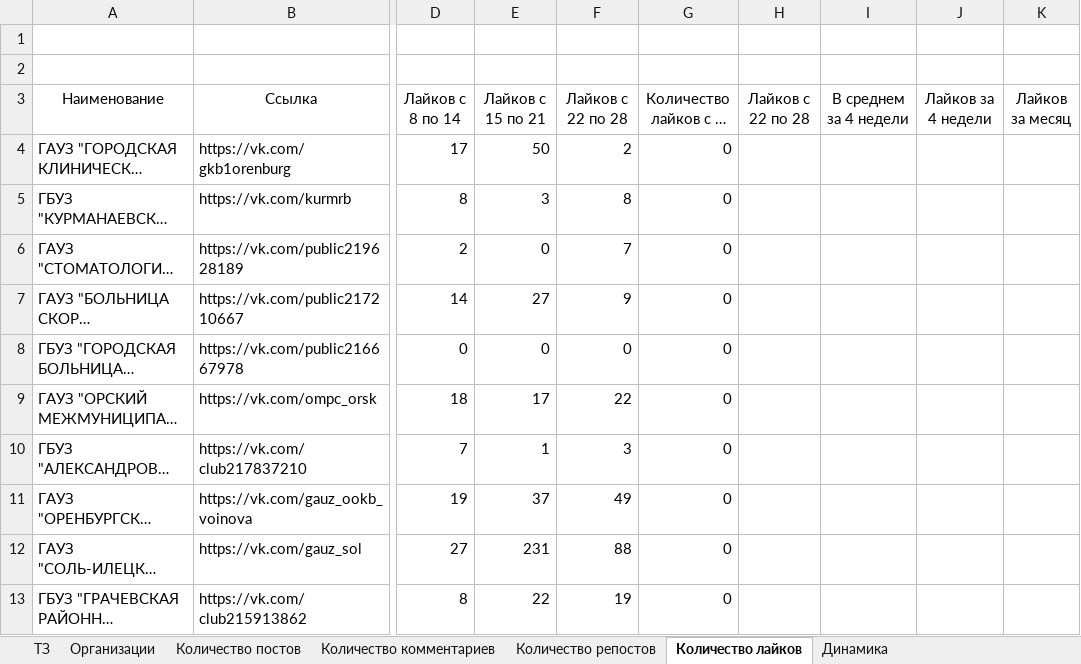
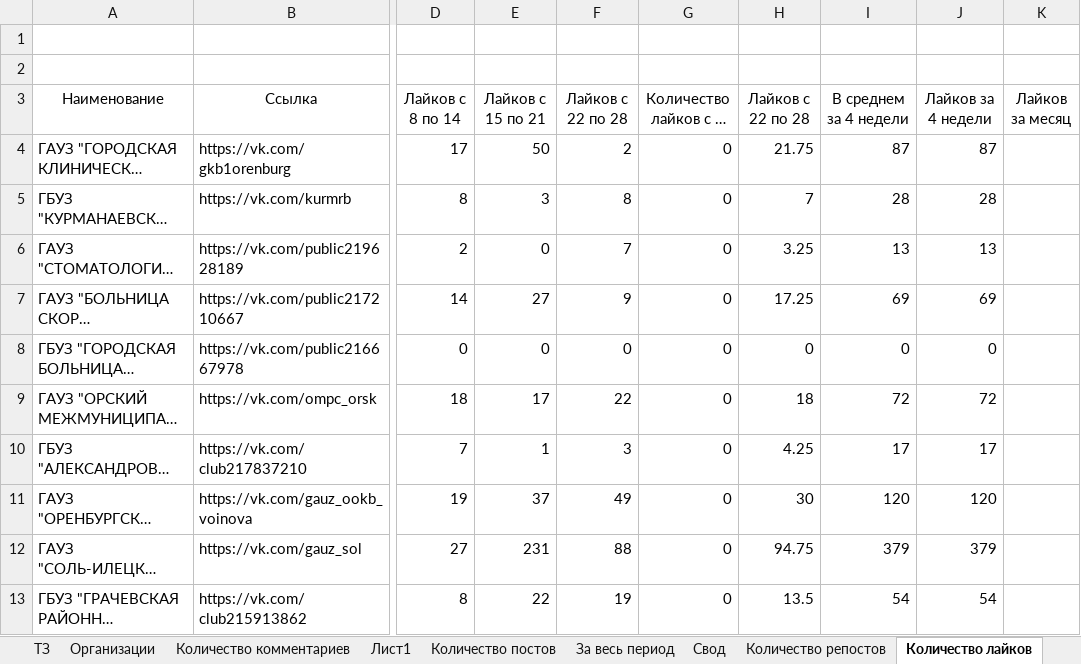
Before and after one commit to BeRebornBng/Miac-mo-parser, an Excel workbook: Шаблон Госпаблики ВК.xlsx, sheet Количество лайков, drawn as a sheet; only a part is shown, gaps mark what is left out; long unchanged cells end in …; values as stored, in another font and other column widths than the file's, no borders; charts and pictures and conditional formats not drawn; the diff covers the shown part only; the diff names each change by its address in the sheet, - before the commit and + after, or states it on an @@ line.

```diff
--- a/Шаблон Госпаблики ВК.xlsx (sheet Количество лайков)
+++ b/Шаблон Госпаблики ВК.xlsx (sheet Количество лайков)
+sheet tab: Лист1
+sheet tab: За весь период
+sheet tab: Свод
@@ sheet tab order changed: ТЗ | Организации | Количество комментариев | Лист1 | Количество постов | За весь период | Свод | Количество репостов | Количество лайков @@
-H4 (Лайков с 22 по 28): (empty)
+H4 (Лайков с 22 по 28): 21.75
-I4 (В среднем за 4 недели): (empty)
+I4 (В среднем за 4 недели): 87
-J4 (Лайков за 4 недели): (empty)
+J4 (Лайков за 4 недели): 87
-H5 (Лайков с 22 по 28): (empty)
+H5 (Лайков с 22 по 28): 7
-I5 (В среднем за 4 недели): (empty)
+I5 (В среднем за 4 недели): 28
-J5 (Лайков за 4 недели): (empty)
+J5 (Лайков за 4 недели): 28
-H6 (Лайков с 22 по 28): (empty)
+H6 (Лайков с 22 по 28): 3.25
-I6 (В среднем за 4 недели): (empty)
+I6 (В среднем за 4 недели): 13
-J6 (Лайков за 4 недели): (empty)
+J6 (Лайков за 4 недели): 13
-H7 (Лайков с 22 по 28): (empty)
+H7 (Лайков с 22 по 28): 17.25
-I7 (В среднем за 4 недели): (empty)
+I7 (В среднем за 4 недели): 69
-J7 (Лайков за 4 недели): (empty)
+J7 (Лайков за 4 недели): 69
-H8 (Лайков с 22 по 28): (empty)
+H8 (Лайков с 22 по 28): 0
-I8 (В среднем за 4 недели): (empty)
+I8 (В среднем за 4 недели): 0
-J8 (Лайков за 4 недели): (empty)
+J8 (Лайков за 4 недели): 0
-H9 (Лайков с 22 по 28): (empty)
+H9 (Лайков с 22 по 28): 18
-I9 (В среднем за 4 недели): (empty)
+I9 (В среднем за 4 недели): 72
-J9 (Лайков за 4 недели): (empty)
+J9 (Лайков за 4 недели): 72
-H10 (Лайков с 22 по 28): (empty)
+H10 (Лайков с 22 по 28): 4.25
-I10 (В среднем за 4 недели): (empty)
+I10 (В среднем за 4 недели): 17
-J10 (Лайков за 4 недели): (empty)
+J10 (Лайков за 4 недели): 17
-H11 (Лайков с 22 по 28): (empty)
+H11 (Лайков с 22 по 28): 30
-I11 (В среднем за 4 недели): (empty)
+I11 (В среднем за 4 недели): 120
-J11 (Лайков за 4 недели): (empty)
+J11 (Лайков за 4 недели): 120
-H12 (Лайков с 22 по 28): (empty)
+H12 (Лайков с 22 по 28): 94.75
-I12 (В среднем за 4 недели): (empty)
+I12 (В среднем за 4 недели): 379
-J12 (Лайков за 4 недели): (empty)
+J12 (Лайков за 4 недели): 379
-H13 (Лайков с 22 по 28): (empty)
+H13 (Лайков с 22 по 28): 13.5
-I13 (В среднем за 4 недели): (empty)
+I13 (В среднем за 4 недели): 54
-J13 (Лайков за 4 недели): (empty)
+J13 (Лайков за 4 недели): 54
```
Also changed, not shown: 175 edited cells elsewhere in this sheet, sheet Количество комментариев, sheet Количество репостов, sheet Количество постов, charts or pictures, 5 other files.
